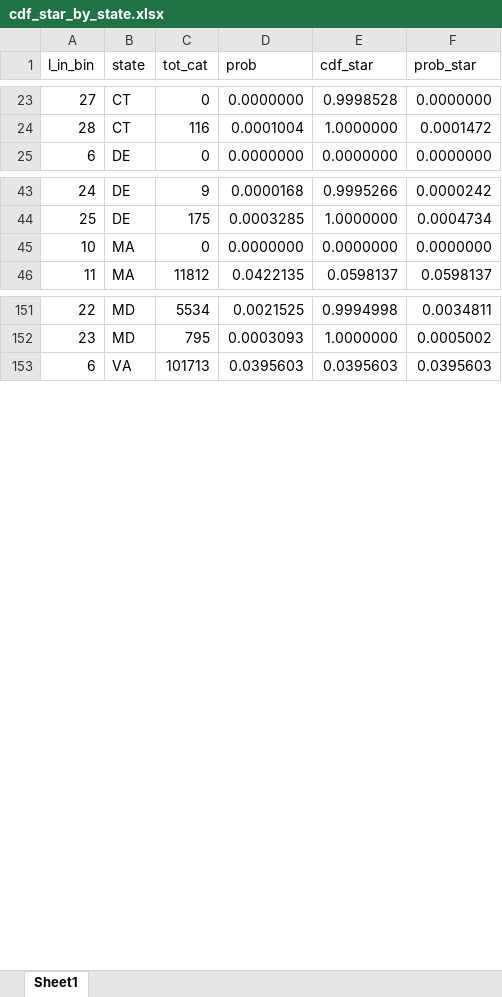
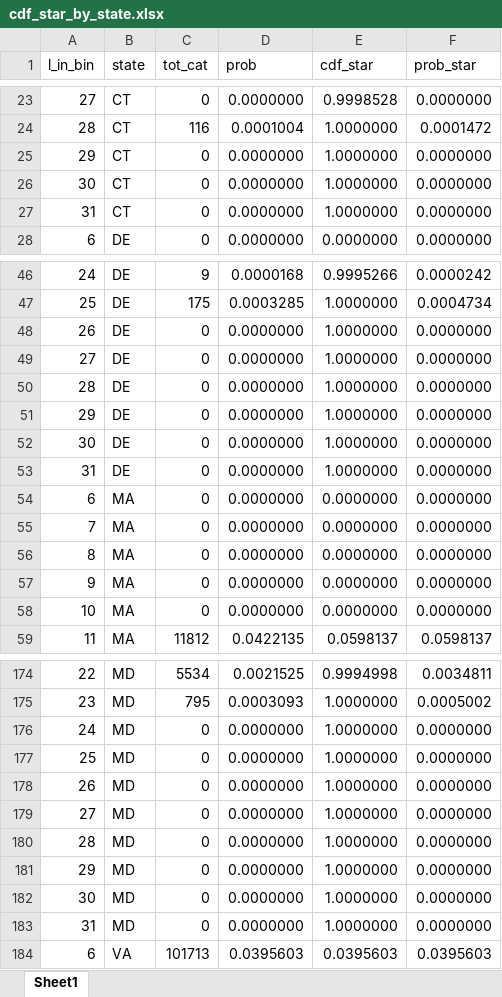
Before and after one commit to acarrharris/Rec.-deman-modelling, an Excel workbook: cdf_star_by_state.xlsx, sheet Sheet1, drawn as a sheet; only a part is shown, gaps mark what is left out; values as stored, in another font and other column widths than the file's, no borders; the diff covers the shown part only; the diff names each change by its address in the sheet, - before the commit and + after, or states it on an @@ line.

```diff
--- a/cdf_star_by_state.xlsx (sheet Sheet1)
+++ b/cdf_star_by_state.xlsx (sheet Sheet1)
+row 25: 29 | CT | 0 | 0.0000000 | 1.0000000 | 0.0000000
+row 26: 30 | CT | 0 | 0.0000000 | 1.0000000 | 0.0000000
+row 27: 31 | CT | 0 | 0.0000000 | 1.0000000 | 0.0000000
+row 48: 26 | DE | 0 | 0.0000000 | 1.0000000 | 0.0000000
+row 49: 27 | DE | 0 | 0.0000000 | 1.0000000 | 0.0000000
+row 50: 28 | DE | 0 | 0.0000000 | 1.0000000 | 0.0000000
+row 51: 29 | DE | 0 | 0.0000000 | 1.0000000 | 0.0000000
+row 52: 30 | DE | 0 | 0.0000000 | 1.0000000 | 0.0000000
+row 53: 31 | DE | 0 | 0.0000000 | 1.0000000 | 0.0000000
+row 54: 6 | MA | 0 | 0.0000000 | 0.0000000 | 0.0000000
+row 55: 7 | MA | 0 | 0.0000000 | 0.0000000 | 0.0000000
+row 56: 8 | MA | 0 | 0.0000000 | 0.0000000 | 0.0000000
+row 57: 9 | MA | 0 | 0.0000000 | 0.0000000 | 0.0000000
+row 176: 24 | MD | 0 | 0.0000000 | 1.0000000 | 0.0000000
+row 177: 25 | MD | 0 | 0.0000000 | 1.0000000 | 0.0000000
+row 178: 26 | MD | 0 | 0.0000000 | 1.0000000 | 0.0000000
+row 179: 27 | MD | 0 | 0.0000000 | 1.0000000 | 0.0000000
+row 180: 28 | MD | 0 | 0.0000000 | 1.0000000 | 0.0000000
+row 181: 29 | MD | 0 | 0.0000000 | 1.0000000 | 0.0000000
+row 182: 30 | MD | 0 | 0.0000000 | 1.0000000 | 0.0000000
+row 183: 31 | MD | 0 | 0.0000000 | 1.0000000 | 0.0000000
```
Also changed, not shown: 18 added rows and 23 edited cells elsewhere in this sheet, formulas that keep their value, NJ_catch_data_sim1.xlsx, cdf_star_smoothed_by_state.xlsx, 26 other files.
